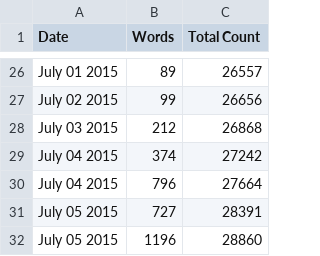
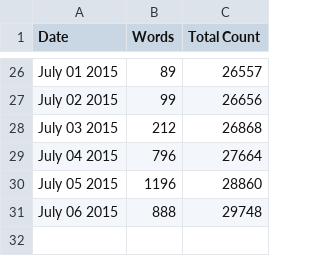
Before and after one commit to organisciak/dissertation, a CSV file: progress/data.csv, drawn as a sheet; only a part is shown, gaps mark what is left out; removed rows and columns are numbered as before the commit, all else as after; the diff names each change by its address in the sheet, - before the commit and + after, or states it on an @@ line.

```diff
--- a/progress/data.csv
+++ b/progress/data.csv
-row 29: July 04 2015 | 374 | 27242
-row 31: July 05 2015 | 727 | 28391
+row 31: July 06 2015 | 888 | 29748
```
Also changed, not shown: 1 other file.
